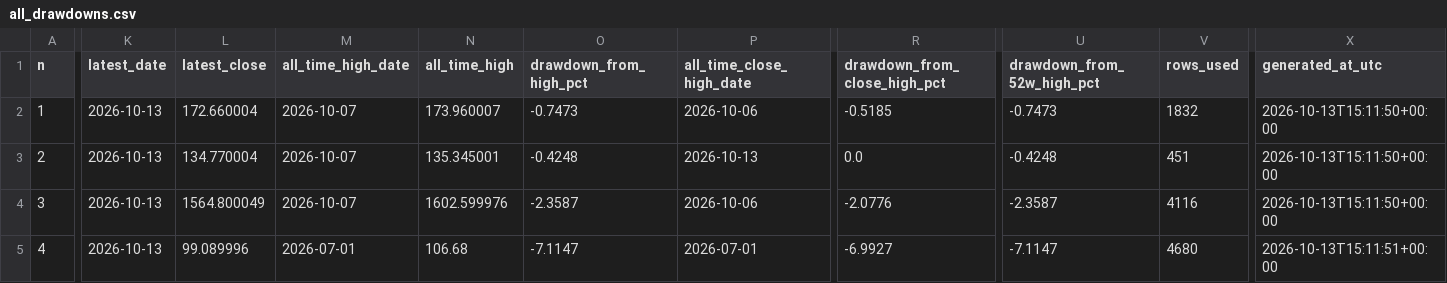
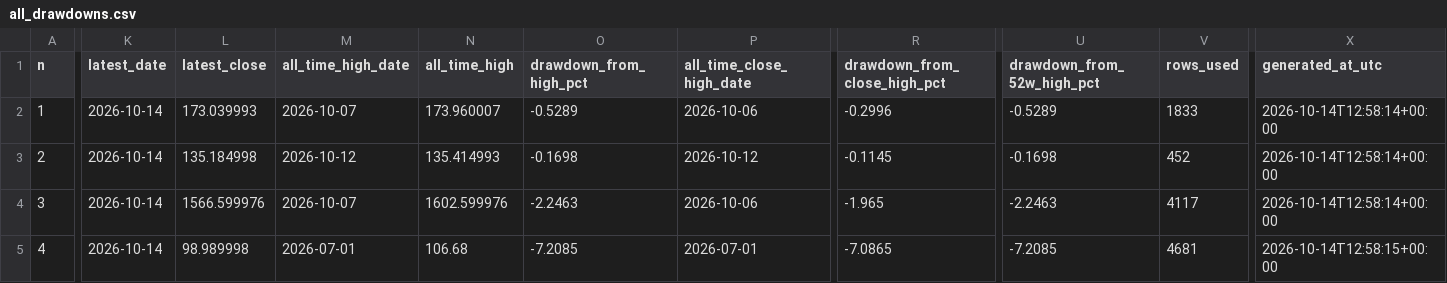
Before and after one commit to miemail1234-boop/Codici1, a CSV file: finance-drawdown/results/all_drawdowns.csv, drawn as a sheet; only a part is shown, gaps mark what is left out; the diff covers the shown part only; the diff names each change by its address in the sheet, - before the commit and + after, or states it on an @@ line.

```diff
--- a/finance-drawdown/results/all_drawdowns.csv
+++ b/finance-drawdown/results/all_drawdowns.csv
-K2:K5 (latest_date): 2026-10-13
+K2:K5 (latest_date): 2026-10-14
-L2 (latest_close): 172.660004
+L2 (latest_close): 173.039993
-O2 (drawdown_from_high_pct): -0.7473
+O2 (drawdown_from_high_pct): -0.5289
-R2 (drawdown_from_close_high_pct): -0.5185
+R2 (drawdown_from_close_high_pct): -0.2996
-U2 (drawdown_from_52w_high_pct): -0.7473
+U2 (drawdown_from_52w_high_pct): -0.5289
-V2 (rows_used): 1832
+V2 (rows_used): 1833
-X2:X4 (generated_at_utc): 2026-10-13T15:11:50+00:00
+X2:X4 (generated_at_utc): 2026-10-14T12:58:14+00:00
-L3 (latest_close): 134.770004
+L3 (latest_close): 135.184998
-M3 (all_time_high_date): 2026-10-07
+M3 (all_time_high_date): 2026-10-12
-N3 (all_time_high): 135.345001
+N3 (all_time_high): 135.414993
-O3 (drawdown_from_high_pct): -0.4248
+O3 (drawdown_from_high_pct): -0.1698
-P3 (all_time_close_high_date): 2026-10-13
+P3 (all_time_close_high_date): 2026-10-12
-R3 (drawdown_from_close_high_pct): 0.0
+R3 (drawdown_from_close_high_pct): -0.1145
-U3 (drawdown_from_52w_high_pct): -0.4248
+U3 (drawdown_from_52w_high_pct): -0.1698
-V3 (rows_used): 451
+V3 (rows_used): 452
-L4 (latest_close): 1564.800049
+L4 (latest_close): 1566.599976
-O4 (drawdown_from_high_pct): -2.3587
+O4 (drawdown_from_high_pct): -2.2463
-R4 (drawdown_from_close_high_pct): -2.0776
+R4 (drawdown_from_close_high_pct): -1.965
-U4 (drawdown_from_52w_high_pct): -2.3587
+U4 (drawdown_from_52w_high_pct): -2.2463
-V4 (rows_used): 4116
+V4 (rows_used): 4117
-L5 (latest_close): 99.089996
+L5 (latest_close): 98.989998
-O5 (drawdown_from_high_pct): -7.1147
+O5 (drawdown_from_high_pct): -7.2085
-R5 (drawdown_from_close_high_pct): -6.9927
+R5 (drawdown_from_close_high_pct): -7.0865
-U5 (drawdown_from_52w_high_pct): -7.1147
+U5 (drawdown_from_52w_high_pct): -7.2085
-V5 (rows_used): 4680
+V5 (rows_used): 4681
-X5 (generated_at_utc): 2026-10-13T15:11:51+00:00
+X5 (generated_at_utc): 2026-10-14T12:58:15+00:00
```
Also changed, not shown: 169 edited cells elsewhere in this file, finance-drawdown/results/latest_drawdown.csv, 4 other files.
